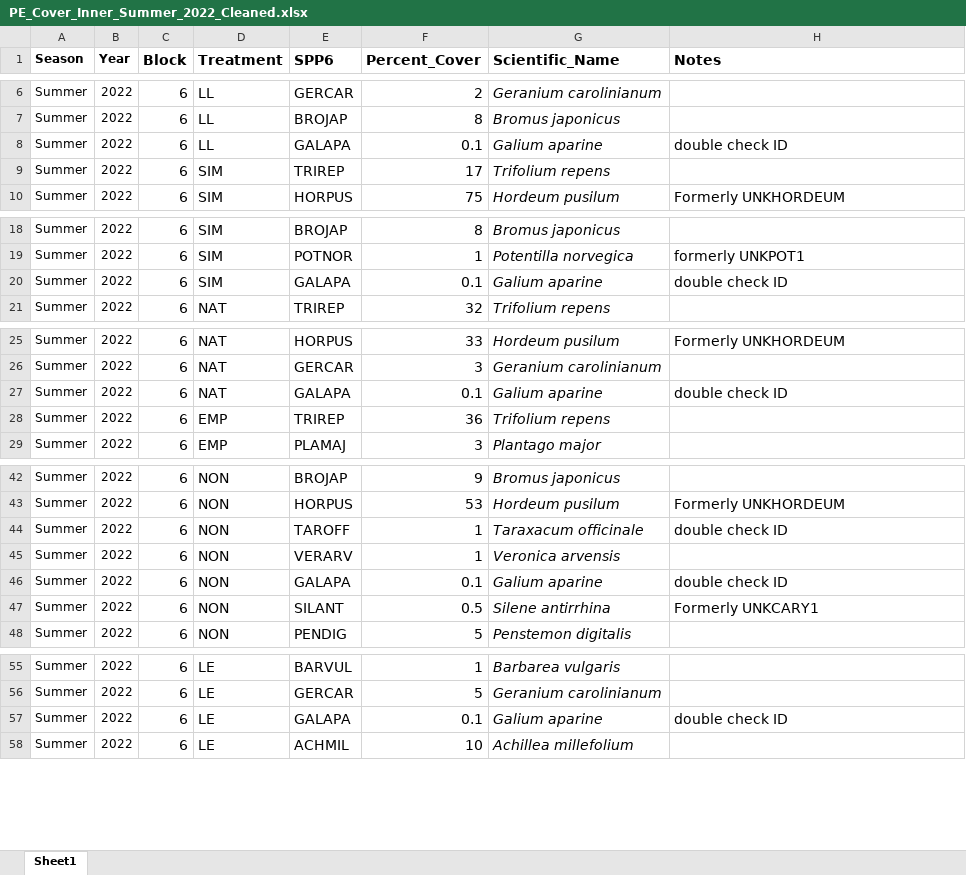
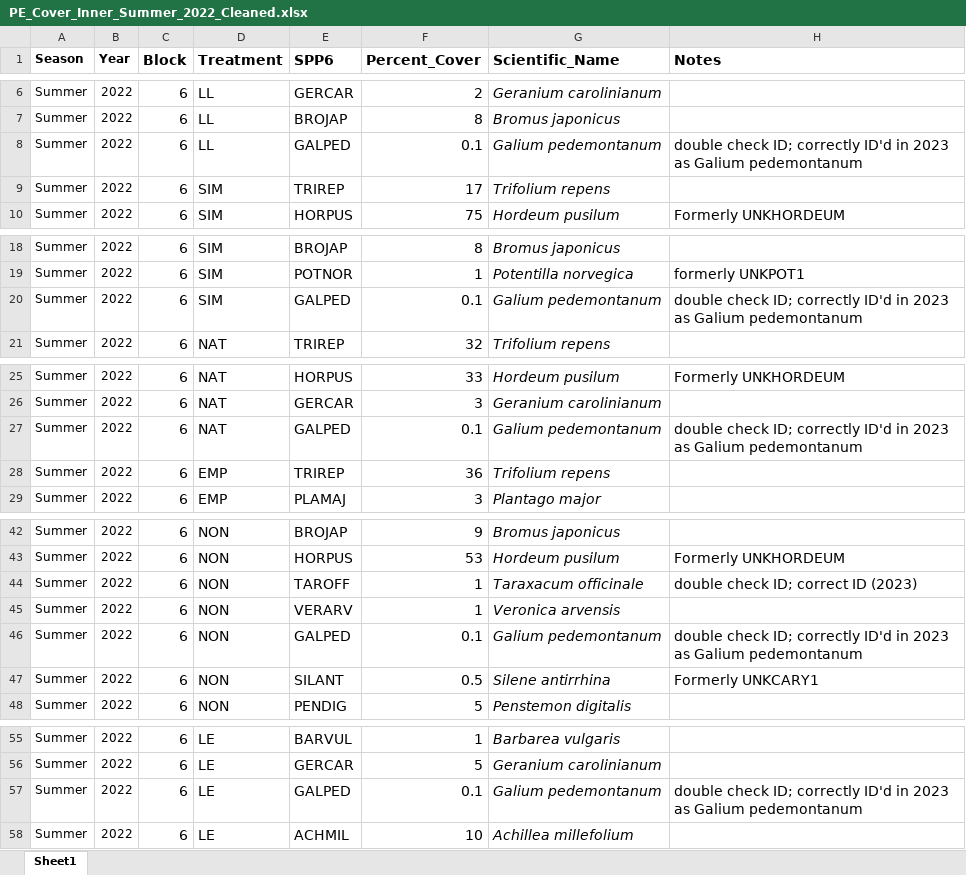
Before and after one commit to Wynnekat/Priority-Effects, an Excel workbook: Priority Effects - Github/Data/Cover/PE_Cover_Inner_Summer_2022_Cleaned.xlsx, sheet Sheet1, drawn as a sheet; only a part is shown, gaps mark what is left out; values as stored, in another font and other column widths than the file's, no borders; the diff covers the shown part only; the diff names each change by its address in the sheet, - before the commit and + after, or states it on an @@ line.

```diff
--- a/Priority Effects - Github/Data/Cover/PE_Cover_Inner_Summer_2022_Cleaned.xlsx (sheet Sheet1)
+++ b/Priority Effects - Github/Data/Cover/PE_Cover_Inner_Summer_2022_Cleaned.xlsx (sheet Sheet1)
-E8 (SPP6): GALAPA
+E8 (SPP6): GALPED
-G8 (Scientific_Name): Galium aparine
+G8 (Scientific_Name): Galium pedemontanum
-H8 (Notes): double check ID
+H8 (Notes): double check ID; correctly ID'd in 2023 as Galium pedemontanum
-E20 (SPP6): GALAPA
+E20 (SPP6): GALPED
-G20 (Scientific_Name): Galium aparine
+G20 (Scientific_Name): Galium pedemontanum
-H20 (Notes): double check ID
+H20 (Notes): double check ID; correctly ID'd in 2023 as Galium pedemontanum
-E27 (SPP6): GALAPA
+E27 (SPP6): GALPED
-G27 (Scientific_Name): Galium aparine
+G27 (Scientific_Name): Galium pedemontanum
-H27 (Notes): double check ID
+H27 (Notes): double check ID; correctly ID'd in 2023 as Galium pedemontanum
-H44 (Notes): double check ID
+H44 (Notes): double check ID; correct ID (2023)
-E46 (SPP6): GALAPA
+E46 (SPP6): GALPED
-G46 (Scientific_Name): Galium aparine
+G46 (Scientific_Name): Galium pedemontanum
-H46 (Notes): double check ID
+H46 (Notes): double check ID; correctly ID'd in 2023 as Galium pedemontanum
-E57 (SPP6): GALAPA
+E57 (SPP6): GALPED
-G57 (Scientific_Name): Galium aparine
+G57 (Scientific_Name): Galium pedemontanum
-H57 (Notes): double check ID
+H57 (Notes): double check ID; correctly ID'd in 2023 as Galium pedemontanum
```
Also changed, not shown: 26 edited cells elsewhere in this sheet, Priority Effects - Github/Data/Cover/PE_Cover_Inner_Fall_2021_Cleaned.xlsx, Priority Effects - Github/Data/Cover/PE_Cover_Inner_Fall_2022_Cleaned.xlsx, 6 other files.
